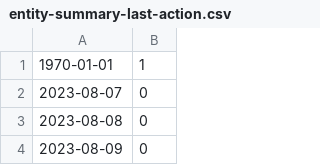
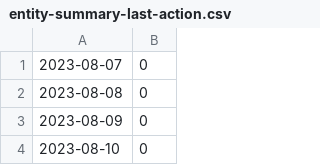
Before and after one commit to HNygard/valgprotokoller, a CSV file: docs/data-store/email-engine-result-2023/entity-summary-last-action.csv, drawn as a sheet; only a part is shown; the shorter side is filled out with more unchanged rows; the diff names each change by its address in the sheet, - before the commit and + after, or states it on an @@ line.

Commit message:
Sokndal: clean up of buggy data in email engine

```diff
--- a/docs/data-store/email-engine-result-2023/entity-summary-last-action.csv
+++ b/docs/data-store/email-engine-result-2023/entity-summary-last-action.csv
-row 1: 1970-01-01 | 1
```
Also changed, not shown: 10 other files.
